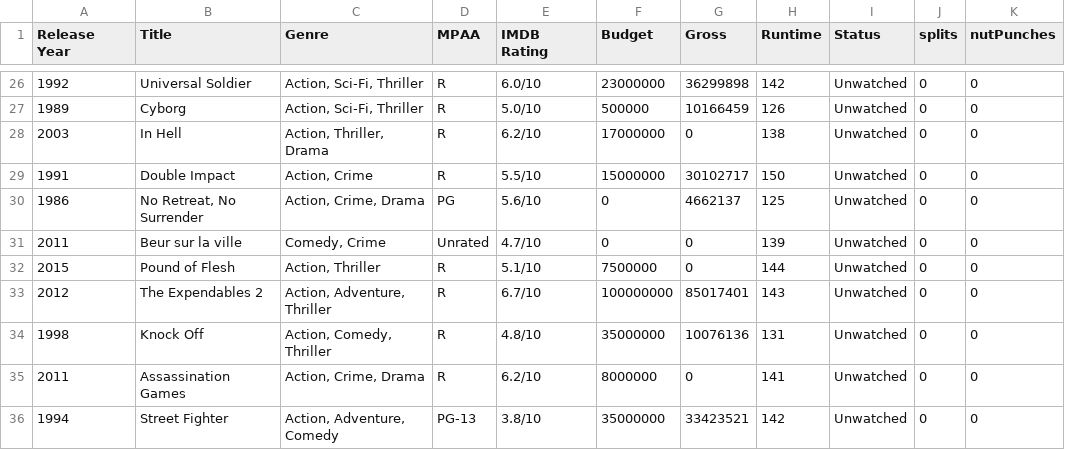
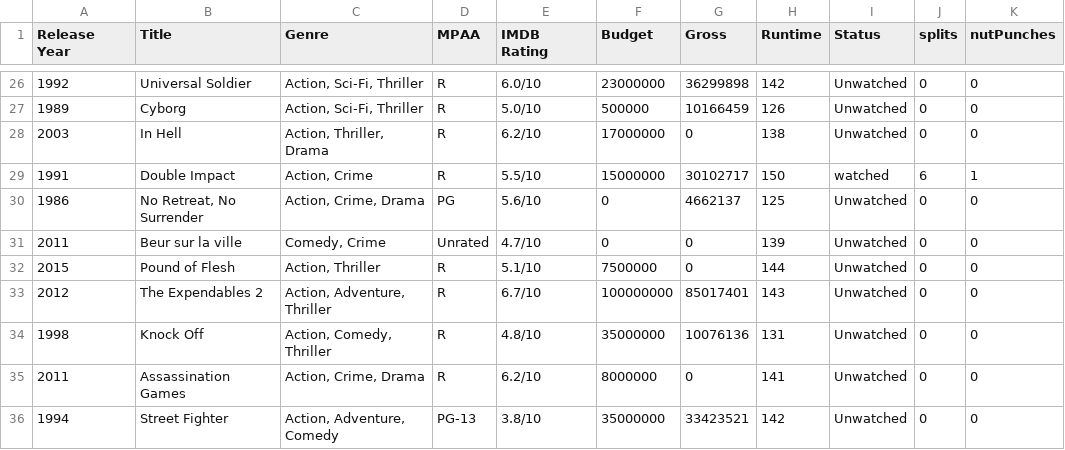
Before and after one commit to markpooley/markpooley.github.io, a CSV file: cinema/van_dammage/Data/jcvd_data.csv, drawn as a sheet; only a part is shown, gaps mark what is left out.

Commit message:
Add files via upload

```diff
--- a/cinema/van_dammage/Data/jcvd_data.csv
+++ b/cinema/van_dammage/Data/jcvd_data.csv
@@ -28,3 +28,3 @@ Release Year,Title,Genre,MPAA,IMDB Rating,Budget,Gross,Runtime,Status,splits,nut
 2003,In Hell,"Action, Thriller, Drama",R,6.2/10,17000000,0,138,Unwatched,0,0
-1991,Double Impact,"Action, Crime",R,5.5/10,15000000,30102717,150,Unwatched,0,0
+1991,Double Impact,"Action, Crime",R,5.5/10,15000000,30102717,150,watched,6,1
 1986,"No Retreat, No Surrender","Action, Crime, Drama",PG,5.6/10,0,4662137,125,Unwatched,0,0
```
